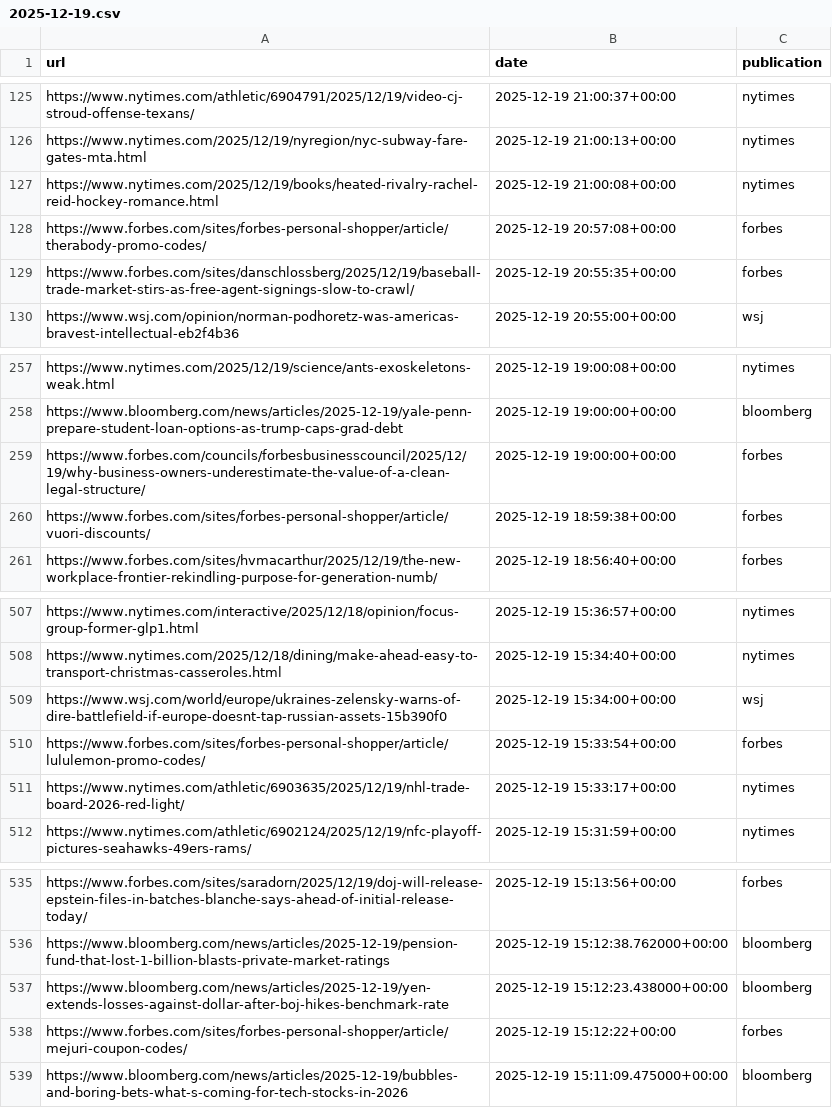
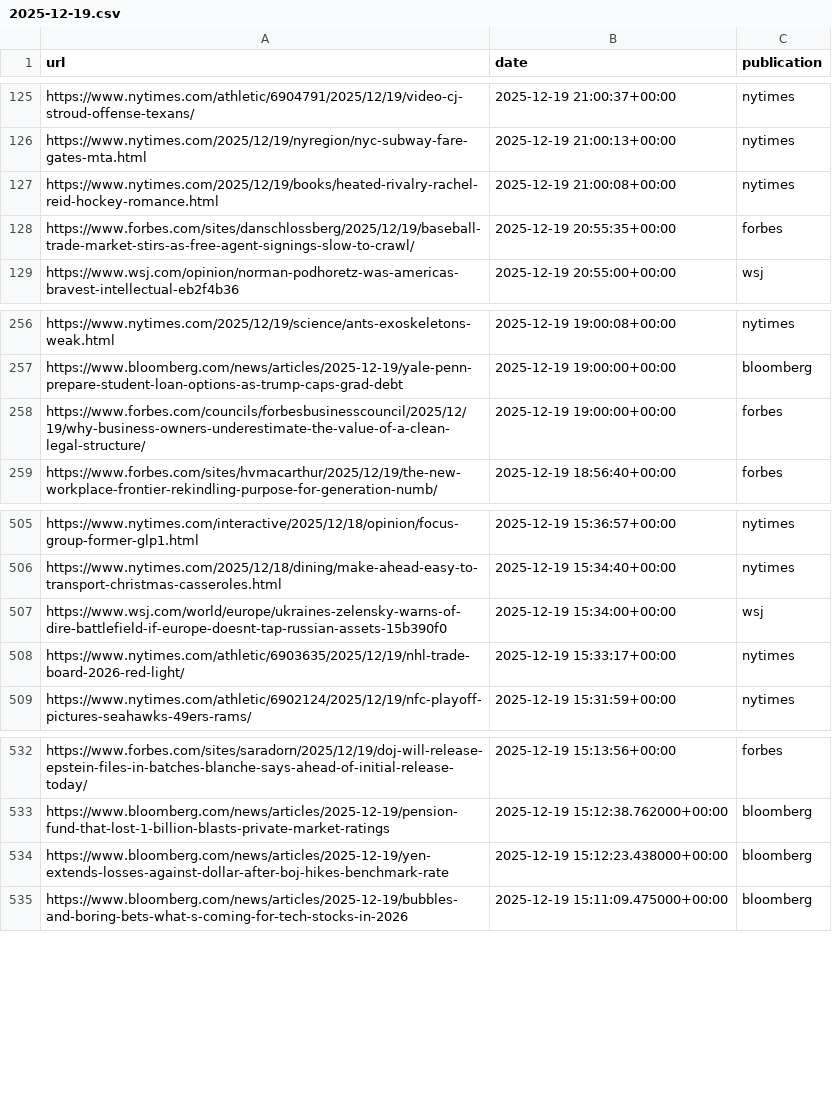
Before and after one commit to seo-detective/sitemap-tracker, a CSV file: data/daily/2025-12-19.csv, drawn as a sheet; only a part is shown, gaps mark what is left out.

```diff
--- a/data/daily/2025-12-19.csv
+++ b/data/daily/2025-12-19.csv
@@ -127,3 +127,2 @@ https://www.nytimes.com/2025/12/19/nyregion/nyc-subway-fare-gates-mta.html,2025-
 https://www.nytimes.com/2025/12/19/books/heated-rivalry-rachel-reid-hockey-romance.html,2025-12-19 21:00:08+00:00,nytimes
-https://www.forbes.com/sites/forbes-personal-shopper/article/therabody-promo-codes/,2025-12-19 20:57:08+00:00,forbes
 https://www.forbes.com/sites/danschlossberg/2025/12/19/baseball-trade-market-stirs-as-free-agent-signings-slow-to-crawl/,2025-12-19 20:55:35+00:00,forbes
@@ -259,3 +258,2 @@ https://www.bloomberg.com/news/articles/2025-12-19/yale-penn-prepare-student-loa
 https://www.forbes.com/councils/forbesbusinesscouncil/2025/12/19/why-business-owners-underestimate-the-value-of-a-clean-legal-structure/,2025-12-19 19:00:00+00:00,forbes
-https://www.forbes.com/sites/forbes-personal-shopper/article/vuori-discounts/,2025-12-19 18:59:38+00:00,forbes
 https://www.forbes.com/sites/hvmacarthur/2025/12/19/the-new-workplace-frontier-rekindling-purpose-for-generation-numb/,2025-12-19 18:56:40+00:00,forbes
@@ -509,3 +507,2 @@ https://www.nytimes.com/2025/12/18/dining/make-ahead-easy-to-transport-christmas
 https://www.wsj.com/world/europe/ukraines-zelensky-warns-of-dire-battlefield-if-europe-doesnt-tap-russian-assets-15b390f0,2025-12-19 15:34:00+00:00,wsj
-https://www.forbes.com/sites/forbes-personal-shopper/article/lululemon-promo-codes/,2025-12-19 15:33:54+00:00,forbes
 https://www.nytimes.com/athletic/6903635/2025/12/19/nhl-trade-board-2026-red-light/,2025-12-19 15:33:17+00:00,nytimes
@@ -537,3 +534,2 @@ https://www.bloomberg.com/news/articles/2025-12-19/pension-fund-that-lost-1-bill
 https://www.bloomberg.com/news/articles/2025-12-19/yen-extends-losses-against-dollar-after-boj-hikes-benchmark-rate,2025-12-19 15:12:23.438000+00:00,bloomberg
-https://www.forbes.com/sites/forbes-personal-shopper/article/mejuri-coupon-codes/,2025-12-19 15:12:22+00:00,forbes
 https://www.bloomberg.com/news/articles/2025-12-19/bubbles-and-boring-bets-what-s-coming-for-tech-stocks-in-2026,2025-12-19 15:11:09.475000+00:00,bloomberg
```
Also changed, not shown: data/daily/2025-12-18.csv, data/daily/2025-12-22.csv, 6 other files.
